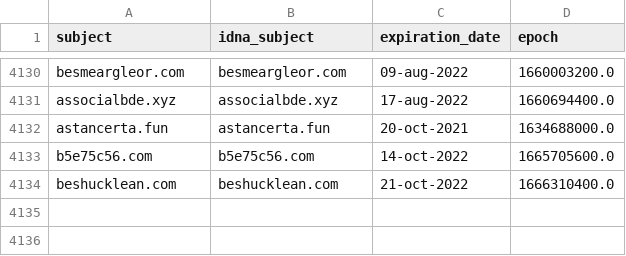
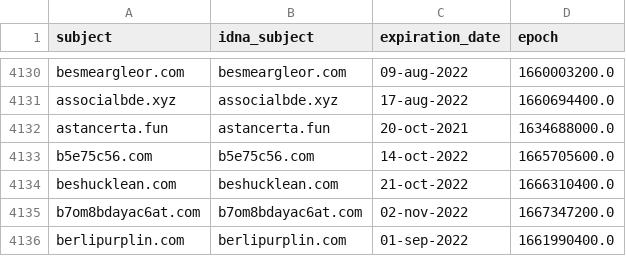
Before and after one commit to Ultimate-Hosts-Blacklist/hostsVN, a CSV file: .pyfunceble/whois.csv, drawn as a sheet; only a part is shown, gaps mark what is left out; the diff names each change by its address in the sheet, - before the commit and + after, or states it on an @@ line.

```diff
--- a/.pyfunceble/whois.csv
+++ b/.pyfunceble/whois.csv
+row 4135: b7om8bdayac6at.com | b7om8bdayac6at.com | 02-nov-2022 | 1667347200.0
+row 4136: berlipurplin.com | berlipurplin.com | 01-sep-2022 | 1661990400.0
```
Also changed, not shown: .pyfunceble/inactive.csv, 14 other files.
